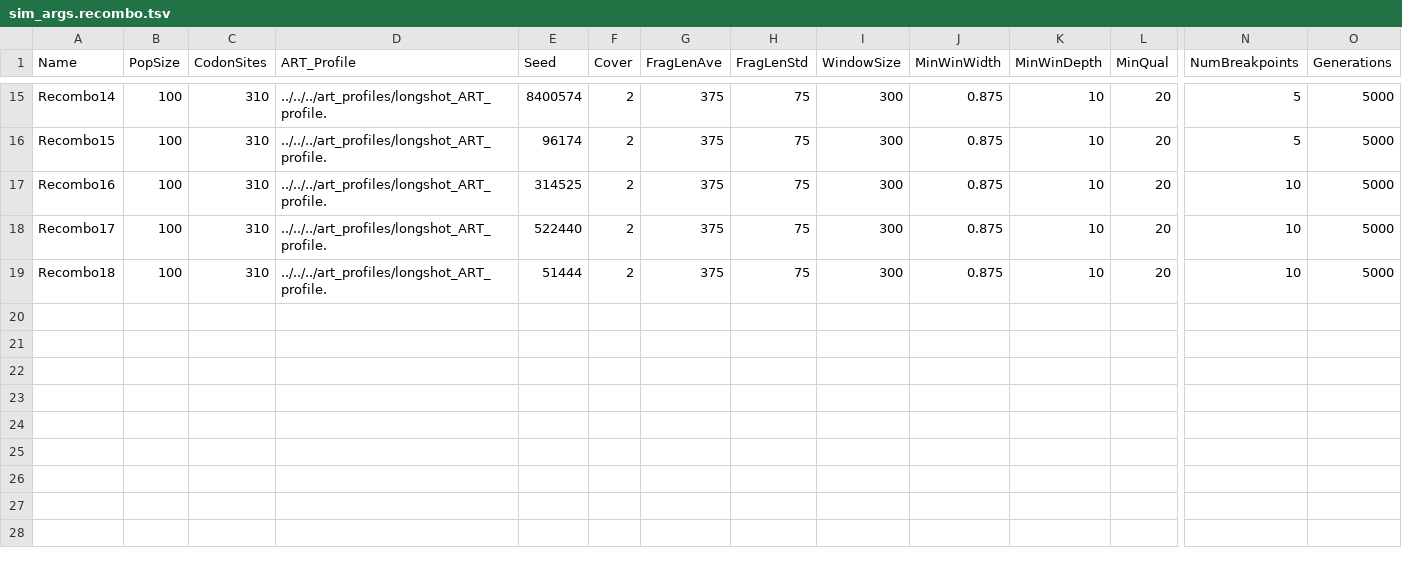
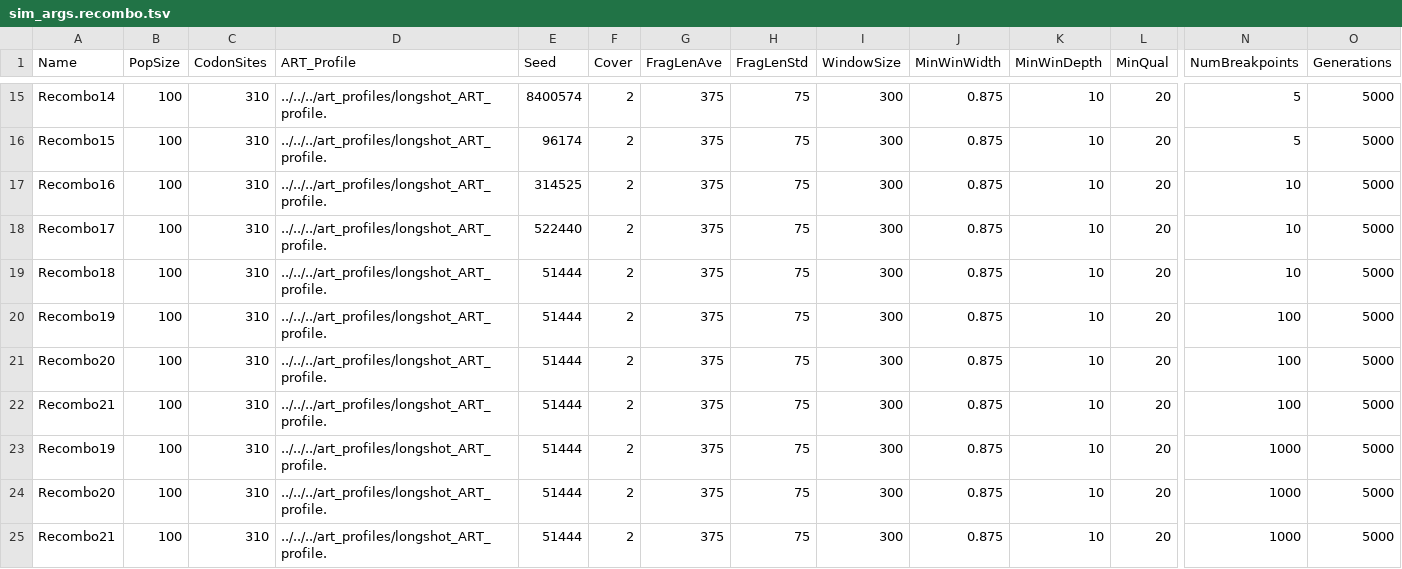
Before and after one commit to tnguyencfe/Umberjack_Benchmark, a TSV file: sim_config/sim_args.recombo.tsv, drawn as a sheet; only a part is shown, gaps mark what is left out; rows hold the shown columns only; the diff names each change by its address in the sheet, - before the commit and + after, or states it on an @@ line.

Commit message:
Add more realistic recombination rates closer to 1e-5 effective recombinations/bp/site that is found in HIV

```diff
--- a/sim_config/sim_args.recombo.tsv
+++ b/sim_config/sim_args.recombo.tsv
+row 20: Recombo19 | 100 | 310 | ../../../art_profiles/longshot_ART_profile. | 51444 | 2 | 375 | 75 | 300 | 0.875 | 10 | 20 | 100 | 5000
+row 21: Recombo20 | 100 | 310 | ../../../art_profiles/longshot_ART_profile. | 51444 | 2 | 375 | 75 | 300 | 0.875 | 10 | 20 | 100 | 5000
+row 22: Recombo21 | 100 | 310 | ../../../art_profiles/longshot_ART_profile. | 51444 | 2 | 375 | 75 | 300 | 0.875 | 10 | 20 | 100 | 5000
+row 23: Recombo19 | 100 | 310 | ../../../art_profiles/longshot_ART_profile. | 51444 | 2 | 375 | 75 | 300 | 0.875 | 10 | 20 | 1000 | 5000
+row 24: Recombo20 | 100 | 310 | ../../../art_profiles/longshot_ART_profile. | 51444 | 2 | 375 | 75 | 300 | 0.875 | 10 | 20 | 1000 | 5000
+row 25: Recombo21 | 100 | 310 | ../../../art_profiles/longshot_ART_profile. | 51444 | 2 | 375 | 75 | 300 | 0.875 | 10 | 20 | 1000 | 5000
```
